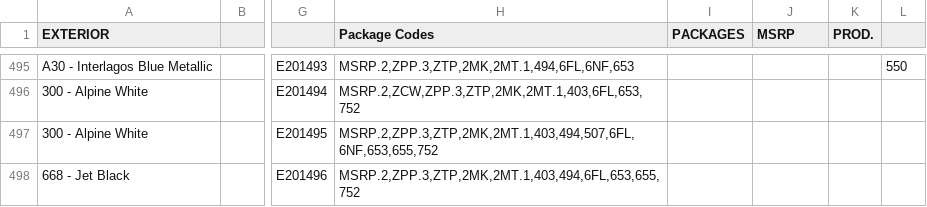
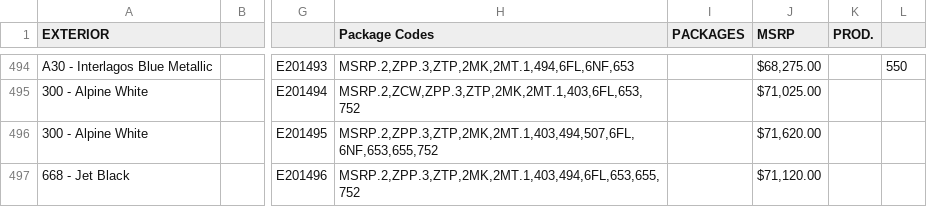
Before and after one commit to Sman19/Active-Website, a CSV file: 2009 E90 M3 Sedan.csv, drawn as a sheet; only a part is shown, gaps mark what is left out; addresses are those after the commit; the diff covers the shown part only; the diff names each change by its address in the sheet, - before the commit and + after, or states it on an @@ line.

```diff
--- a/2009 E90 M3 Sedan.csv
+++ b/2009 E90 M3 Sedan.csv
-J494 (MSRP): (empty)
+J494 (MSRP): $68,275.00
-J495 (MSRP): (empty)
+J495 (MSRP): $71,025.00
-J496 (MSRP): (empty)
+J496 (MSRP): $71,620.00
-J497 (MSRP): (empty)
+J497 (MSRP): $71,120.00
```
Also changed, not shown: 1 added row, 1 removed row and 37 edited cells elsewhere in this file.
